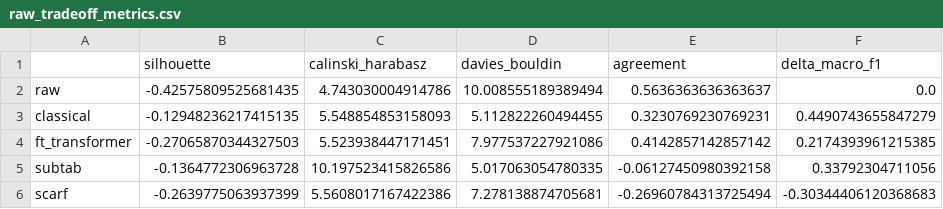
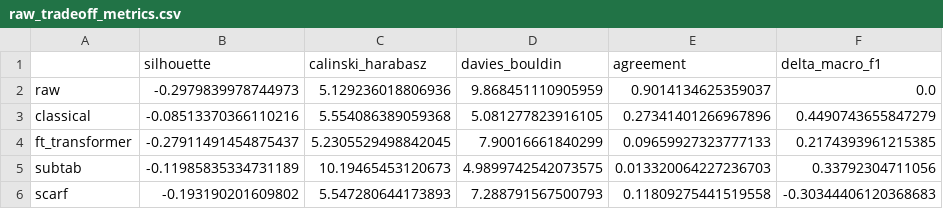
Before and after one commit to Sana-Shikalgar/tabular-embeddings, a CSV file: evaluation/raw_tradeoff_metrics.csv, drawn as a sheet.

```diff
--- a/evaluation/raw_tradeoff_metrics.csv
+++ b/evaluation/raw_tradeoff_metrics.csv
@@ -1,6 +1,6 @@
 ,silhouette,calinski_harabasz,davies_bouldin,agreement,delta_macro_f1
-raw,-0.42575809525681435,4.743030004914786,10.008555189389494,0.5636363636363637,0.0
-classical,-0.12948236217415135,5.548854853158093,5.112822260494455,0.3230769230769231,0.4490743655847279
-ft_transformer,-0.27065870344327503,5.523938447171451,7.977537227921086,0.4142857142857142,0.2174393961215385
-subtab,-0.1364772306963728,10.197523415826586,5.017063054780335,-0.06127450980392158,0.33792304711056
-scarf,-0.2639775063937399,5.5608017167422386,7.278138874705681,-0.26960784313725494,-0.30344406120368683
+raw,-0.2979839978744973,5.129236018806936,9.868451110905959,0.9014134625359037,0.0
+classical,-0.08513370366110216,5.554086389059368,5.081277823916105,0.27341401266967896,0.4490743655847279
+ft_transformer,-0.27911491454875437,5.2305529498842045,7.90016661840299,0.09659927323777133,0.2174393961215385
+subtab,-0.11985835334731189,10.19465453120673,4.9899742542073575,0.013320064227236703,0.33792304711056
+scarf,-0.193190201609802,5.547280644173893,7.288791567500793,0.11809275441519558,-0.30344406120368683
```
Also changed, not shown: evaluation/clustering_metrics.csv, evaluation/normalized_tradeoff_metrics.csv, 5 other files.
